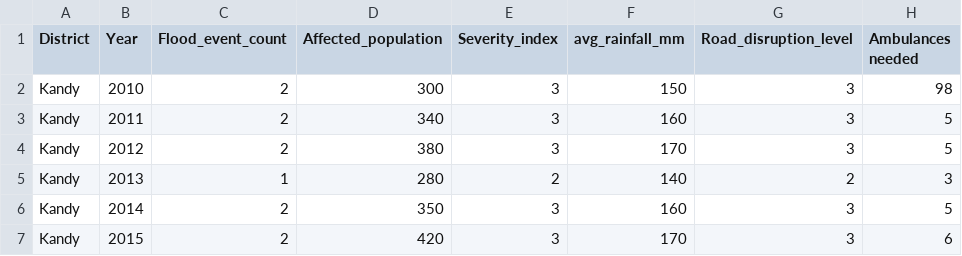
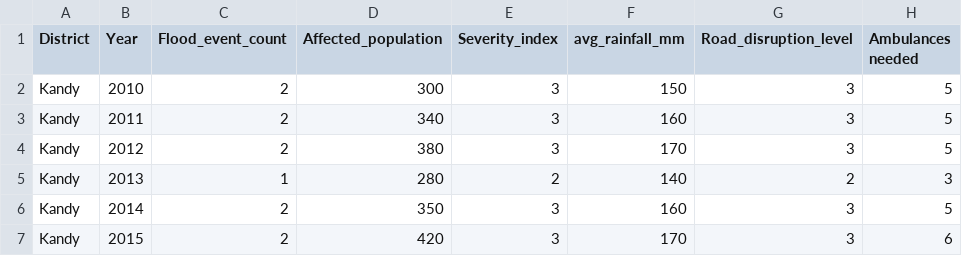
Before and after one commit to Tishie01/AI-Enabled-Smart-Ambulance-System-For-Emergency-Response-and-Hospital-Coordination, a CSV file: data/district_flood_data.csv, drawn as a sheet; only a part is shown.

Commit message:
Fix unrealistic outlier in simulated ambulance demand data
- Replaced an invalid simulated ambulance demand value with a realistic value to maintain data consistency

```diff
--- a/data/district_flood_data.csv
+++ b/data/district_flood_data.csv
@@ -1,3 +1,3 @@
 District,Year,Flood_event_count,Affected_population,Severity_index,avg_rainfall_mm,Road_disruption_level,Ambulances needed
-Kandy,2010,2,300,3,150,3,98
+Kandy,2010,2,300,3,150,3,5
 Kandy,2011,2,340,3,160,3,5
```
